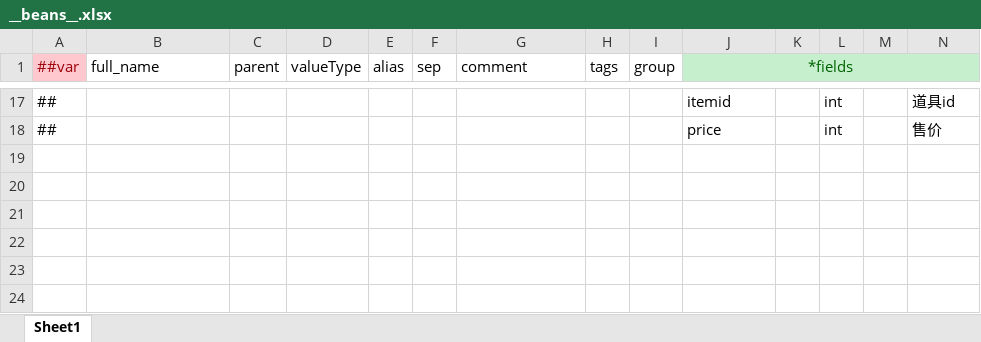
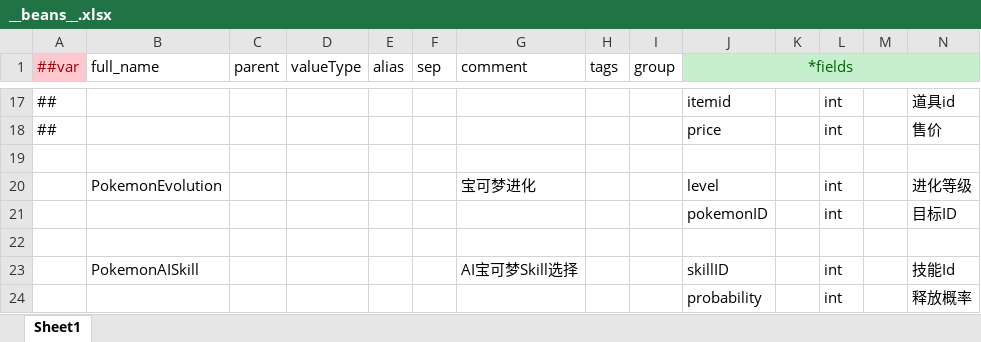
Before and after one commit to StevenTech-design/2025TTGJ, an Excel workbook: Tools/Luban/DataTables/Datas/__beans__.xlsx, sheet Sheet1, drawn as a sheet; only a part is shown, gaps mark what is left out; values as stored, in another font and other column widths than the file's, no borders; rows hold the shown columns only; the diff names each change by its address in the sheet, - before the commit and + after, or states it on an @@ line.

Commit message:
fix luban

```diff
--- a/Tools/Luban/DataTables/Datas/__beans__.xlsx (sheet Sheet1)
+++ b/Tools/Luban/DataTables/Datas/__beans__.xlsx (sheet Sheet1)
+row 19: (empty)
+row 20:  | PokemonEvolution |  |  |  |  | 宝可梦进化 |  |  | level |  | int |  | 进化等级
+row 21:  |  |  |  |  |  |  |  |  | pokemonID |  | int |  | 目标ID
+row 22: (empty)
+row 23:  | PokemonAISkill |  |  |  |  | AI宝可梦Skill选择 |  |  | skillID |  | int |  | 技能Id
+row 24:  |  |  |  |  |  |  |  |  | probability |  | int |  | 释放概率
```
Also changed, not shown: Tools/Luban/DataTables/Datas/B_宝可梦.xlsx, Tools/Luban/DataTables/Datas/B_宝可梦技能.xlsx, 54 other files.
